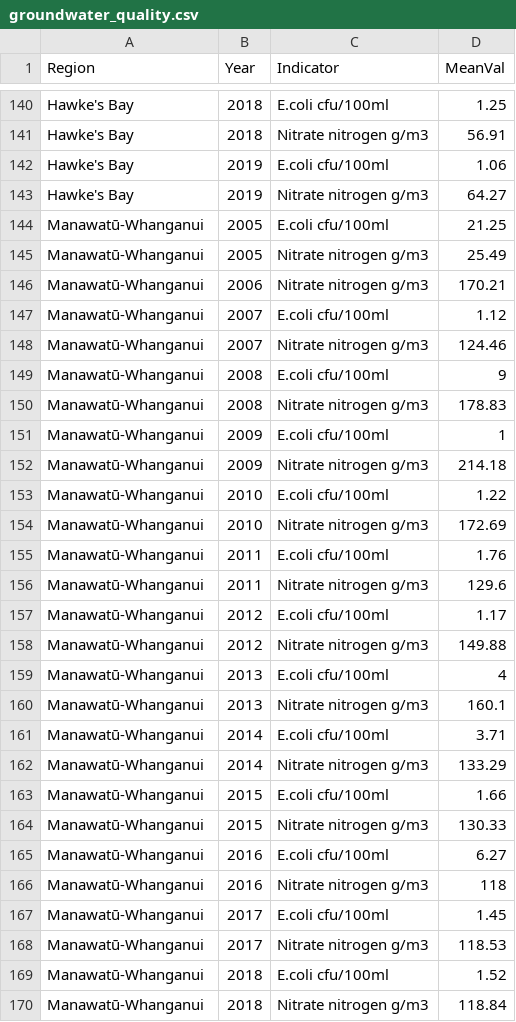
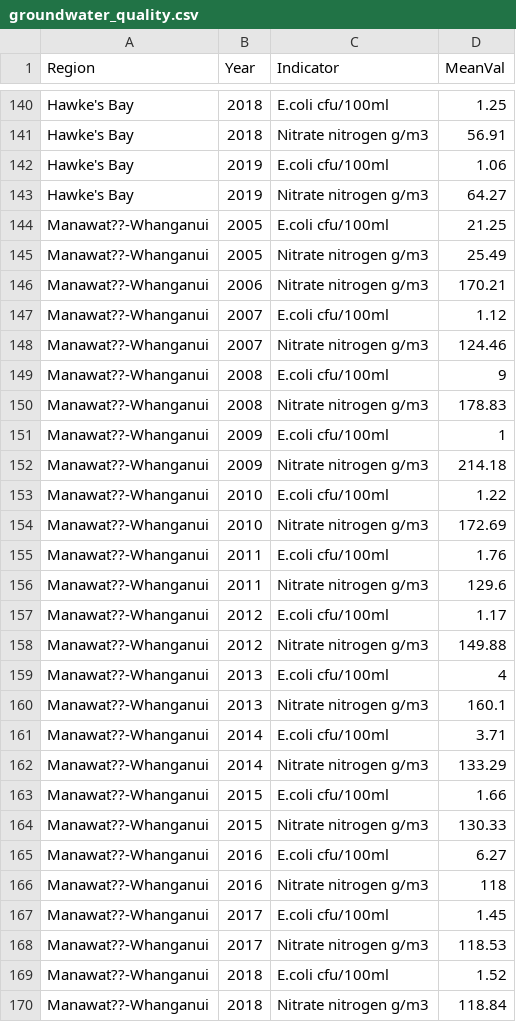
Before and after one commit to beuri97/data201_gp, a CSV file: water_quality/groundwater_quality.csv, drawn as a sheet; only a part is shown, gaps mark what is left out; the diff covers the shown part only.

```diff
--- a/water_quality/groundwater_quality.csv
+++ b/water_quality/groundwater_quality.csv
@@ -143,28 +143,28 @@ Hawke's Bay,2019,E.coli cfu/100ml,1.06
 Hawke's Bay,2019,Nitrate nitrogen g/m3,64.27
-Manawatū-Whanganui,2005,E.coli cfu/100ml,21.25
-Manawatū-Whanganui,2005,Nitrate nitrogen g/m3,25.49
-Manawatū-Whanganui,2006,Nitrate nitrogen g/m3,170.21
-Manawatū-Whanganui,2007,E.coli cfu/100ml,1.12
-Manawatū-Whanganui,2007,Nitrate nitrogen g/m3,124.46
-Manawatū-Whanganui,2008,E.coli cfu/100ml,9
-Manawatū-Whanganui,2008,Nitrate nitrogen g/m3,178.83
-Manawatū-Whanganui,2009,E.coli cfu/100ml,1
-Manawatū-Whanganui,2009,Nitrate nitrogen g/m3,214.18
-Manawatū-Whanganui,2010,E.coli cfu/100ml,1.22
-Manawatū-Whanganui,2010,Nitrate nitrogen g/m3,172.69
-Manawatū-Whanganui,2011,E.coli cfu/100ml,1.76
-Manawatū-Whanganui,2011,Nitrate nitrogen g/m3,129.6
-Manawatū-Whanganui,2012,E.coli cfu/100ml,1.17
-Manawatū-Whanganui,2012,Nitrate nitrogen g/m3,149.88
-Manawatū-Whanganui,2013,E.coli cfu/100ml,4
-Manawatū-Whanganui,2013,Nitrate nitrogen g/m3,160.1
-Manawatū-Whanganui,2014,E.coli cfu/100ml,3.71
-Manawatū-Whanganui,2014,Nitrate nitrogen g/m3,133.29
-Manawatū-Whanganui,2015,E.coli cfu/100ml,1.66
-Manawatū-Whanganui,2015,Nitrate nitrogen g/m3,130.33
-Manawatū-Whanganui,2016,E.coli cfu/100ml,6.27
-Manawatū-Whanganui,2016,Nitrate nitrogen g/m3,118
-Manawatū-Whanganui,2017,E.coli cfu/100ml,1.45
-Manawatū-Whanganui,2017,Nitrate nitrogen g/m3,118.53
-Manawatū-Whanganui,2018,E.coli cfu/100ml,1.52
-Manawatū-Whanganui,2018,Nitrate nitrogen g/m3,118.84
+Manawat??-Whanganui,2005,E.coli cfu/100ml,21.25
+Manawat??-Whanganui,2005,Nitrate nitrogen g/m3,25.49
+Manawat??-Whanganui,2006,Nitrate nitrogen g/m3,170.21
+Manawat??-Whanganui,2007,E.coli cfu/100ml,1.12
+Manawat??-Whanganui,2007,Nitrate nitrogen g/m3,124.46
+Manawat??-Whanganui,2008,E.coli cfu/100ml,9
+Manawat??-Whanganui,2008,Nitrate nitrogen g/m3,178.83
+Manawat??-Whanganui,2009,E.coli cfu/100ml,1
+Manawat??-Whanganui,2009,Nitrate nitrogen g/m3,214.18
+Manawat??-Whanganui,2010,E.coli cfu/100ml,1.22
+Manawat??-Whanganui,2010,Nitrate nitrogen g/m3,172.69
+Manawat??-Whanganui,2011,E.coli cfu/100ml,1.76
+Manawat??-Whanganui,2011,Nitrate nitrogen g/m3,129.6
+Manawat??-Whanganui,2012,E.coli cfu/100ml,1.17
+Manawat??-Whanganui,2012,Nitrate nitrogen g/m3,149.88
+Manawat??-Whanganui,2013,E.coli cfu/100ml,4
+Manawat??-Whanganui,2013,Nitrate nitrogen g/m3,160.1
+Manawat??-Whanganui,2014,E.coli cfu/100ml,3.71
+Manawat??-Whanganui,2014,Nitrate nitrogen g/m3,133.29
+Manawat??-Whanganui,2015,E.coli cfu/100ml,1.66
+Manawat??-Whanganui,2015,Nitrate nitrogen g/m3,130.33
+Manawat??-Whanganui,2016,E.coli cfu/100ml,6.27
+Manawat??-Whanganui,2016,Nitrate nitrogen g/m3,118
+Manawat??-Whanganui,2017,E.coli cfu/100ml,1.45
+Manawat??-Whanganui,2017,Nitrate nitrogen g/m3,118.53
+Manawat??-Whanganui,2018,E.coli cfu/100ml,1.52
+Manawat??-Whanganui,2018,Nitrate nitrogen g/m3,118.84
```
Also changed, not shown: 2 edited cells elsewhere in this file, water_quality/groundwq_wide.csv, water_quality/river_src.csv, 3 other files.
